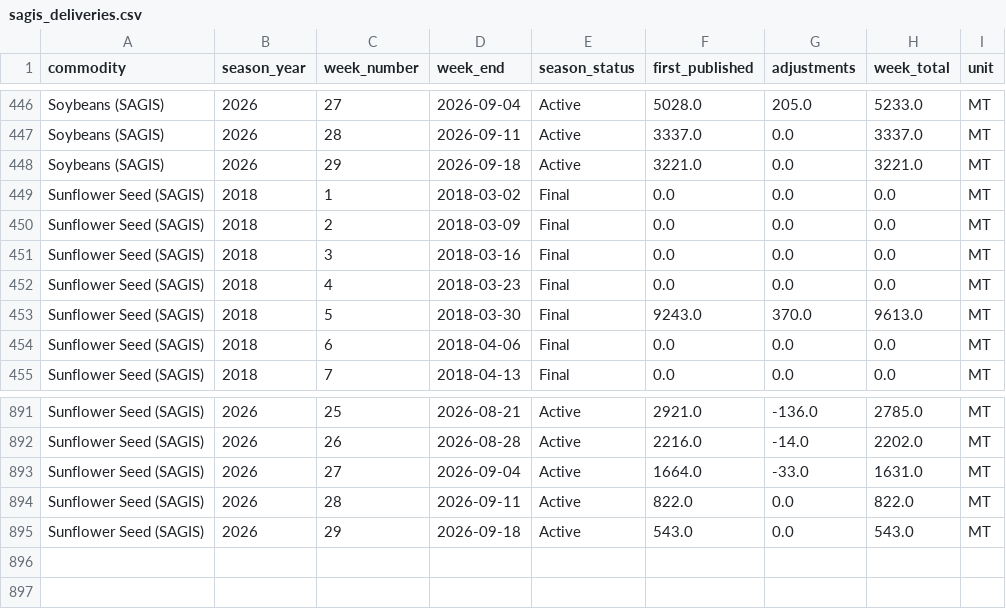
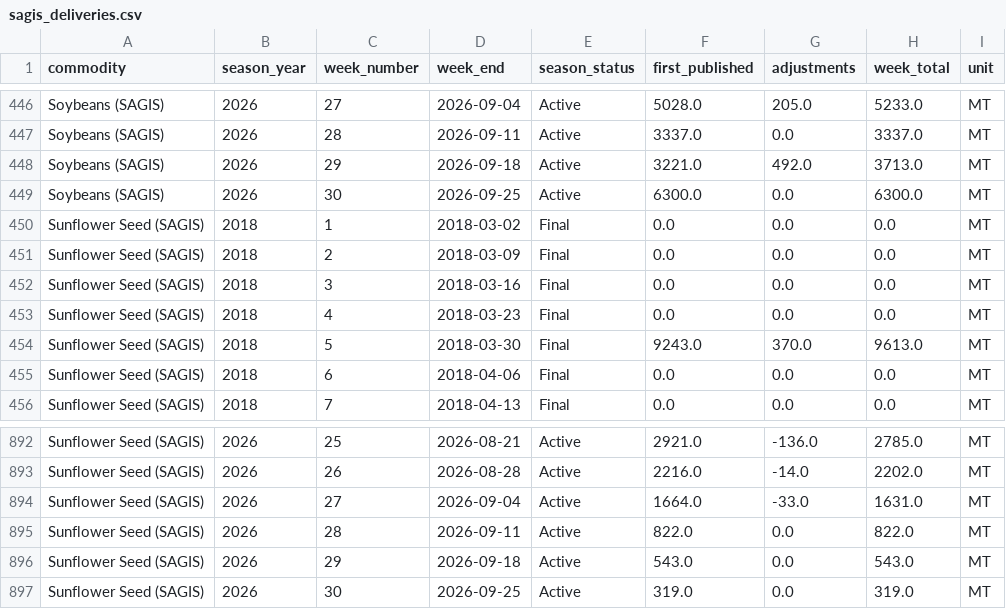
Before and after one commit to philipbergman6-glitch/Mirror-Market, a CSV file: data/history/sagis_deliveries.csv, drawn as a sheet; only a part is shown, gaps mark what is left out.

```diff
--- a/data/history/sagis_deliveries.csv
+++ b/data/history/sagis_deliveries.csv
@@ -447,3 +447,4 @@ Soybeans (SAGIS),2026,27,2026-09-04,Active,5028.0,205.0,5233.0,MT
 Soybeans (SAGIS),2026,28,2026-09-11,Active,3337.0,0.0,3337.0,MT
-Soybeans (SAGIS),2026,29,2026-09-18,Active,3221.0,0.0,3221.0,MT
+Soybeans (SAGIS),2026,29,2026-09-18,Active,3221.0,492.0,3713.0,MT
+Soybeans (SAGIS),2026,30,2026-09-25,Active,6300.0,0.0,6300.0,MT
 Sunflower Seed (SAGIS),2018,1,2018-03-02,Final,0.0,0.0,0.0,MT
@@ -895 +896,2 @@ Sunflower Seed (SAGIS),2026,28,2026-09-11,Active,822.0,0.0,822.0,MT
 Sunflower Seed (SAGIS),2026,29,2026-09-18,Active,543.0,0.0,543.0,MT
+Sunflower Seed (SAGIS),2026,30,2026-09-25,Active,319.0,0.0,319.0,MT
```
Also changed, not shown: data/history/argentina_fob.csv, data/history/brazil_spot_prices.csv, 9 other files.
